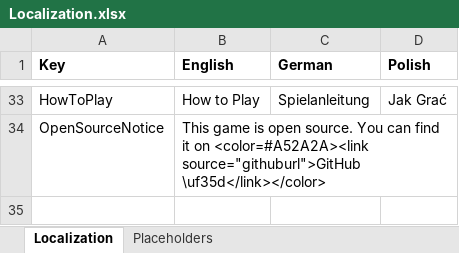
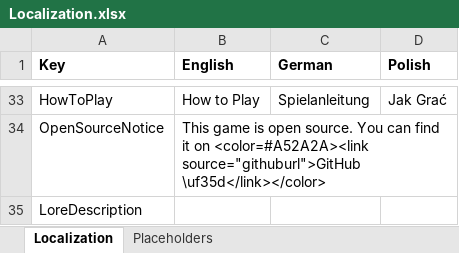
Before and after one commit to SMaleck/kid-game, an Excel workbook: Assets/Game/Data/Localization.xlsx, sheet Localization, drawn as a sheet; only a part is shown, gaps mark what is left out; values as stored, in another font and other column widths than the file's, no borders; the diff covers the shown part only; the diff names each change by its address in the sheet, - before the commit and + after, or states it on an @@ line.

Commit message:
Adds lore screen

```diff
--- a/Assets/Game/Data/Localization.xlsx (sheet Localization)
+++ b/Assets/Game/Data/Localization.xlsx (sheet Localization)
+row 35: LoreDescription
```
Also changed, not shown: 1 added row elsewhere in this sheet, 20 other files.
